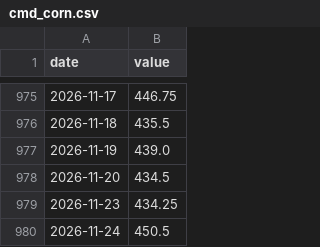
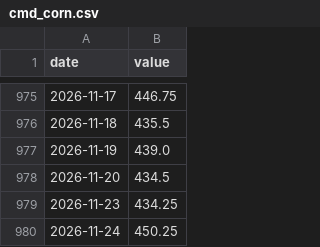
Before and after one commit to madvish/vishnumadat.github.io, a CSV file: data/market/history/cmd_corn.csv, drawn as a sheet; only a part is shown, gaps mark what is left out.

```diff
--- a/data/market/history/cmd_corn.csv
+++ b/data/market/history/cmd_corn.csv
@@ -979,2 +979,2 @@ date,value
 2026-11-23,434.25
-2026-11-24,450.5
+2026-11-24,450.25
```
Also changed, not shown: data/market/history/cmd_gasoline.csv, data/market/history/cmd_heatingoil.csv, 47 other files.
